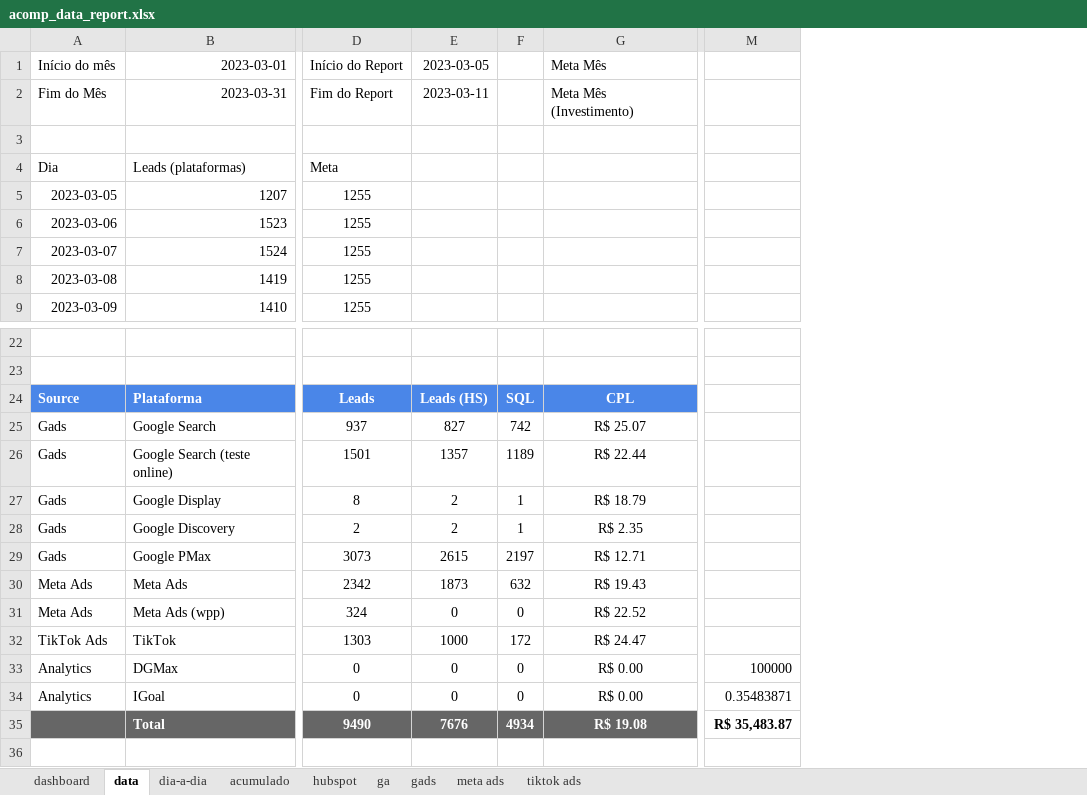
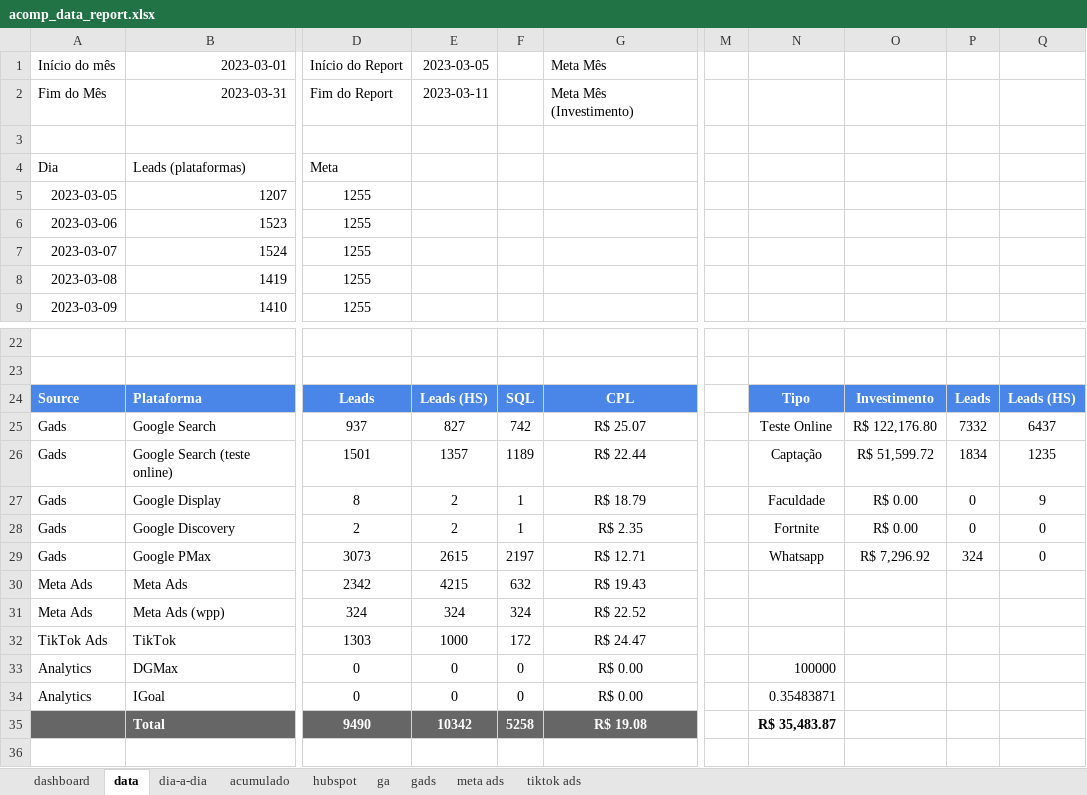
Before and after one commit to Singularidata/report-analytics-media, an Excel workbook: src/acomp_data_report.xlsx, sheet data, drawn as a sheet; only a part is shown, gaps mark what is left out; values as stored, in another font and other column widths than the file's, no borders; charts and pictures not drawn; addresses are those after the commit; the diff names each change by its address in the sheet, - before the commit and + after, or states it on an @@ line.

Commit message:
hotfix export w/ tipo + hotfix app.py to check missing files

```diff
--- a/src/acomp_data_report.xlsx (sheet data)
+++ b/src/acomp_data_report.xlsx (sheet data)
+column M, empty
+column O, rows 24-29: Investimento | R$ 122,176.80 | R$ 51,599.72 | R$ 0.00 | R$ 0.00 | R$ 7,296.92
+column P, rows 24-29: Leads | 7332 | 1834 | 0 | 0 | 324
+column Q, rows 24-29: Leads (HS) | 6437 | 1235 | 9 | 0 | 0
-N24: (empty)
+N24: Tipo
-N24 fill: none
+N24 fill: #4A86E8
-N25: (empty)
+N25: Teste Online
-N26: (empty)
+N26: Captação
-N27: (empty)
+N27: Faculdade
-N28: (empty)
+N28: Fortnite
-N29: (empty)
+N29: Whatsapp
-E30: 1873
+E30: 4215
-E31: 0
+E31: 324
-F31: 0
+F31: 324
-E35: 7676
+E35: 10342
-F35: 4934
+F35: 5258
```
Also changed, not shown: sheet acumulado, formulas that keep their value, charts or pictures, 1 other file.
